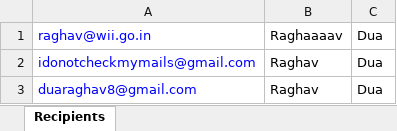
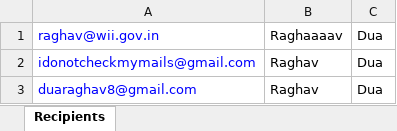
Before and after one commit to duaraghav8/MailGriller, an Excel workbook: recipients.xlsx, sheet Recipients, drawn as a sheet; values as stored, in another font and other column widths than the file's, no borders; the diff names each change by its address in the sheet, - before the commit and + after, or states it on an @@ line.

Commit message:
Recipient Data Updated

```diff
--- a/recipients.xlsx (sheet Recipients)
+++ b/recipients.xlsx (sheet Recipients)
-A1: raghav@wii.go.in
+A1: raghav@wii.gov.in
```
